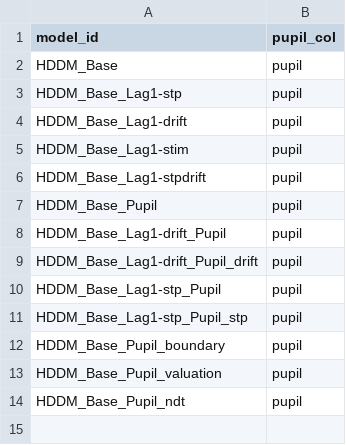
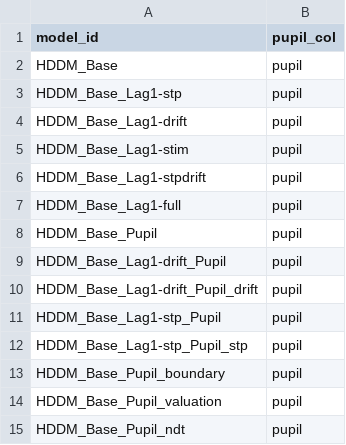
Before and after one commit to GusStgoReyes/riskhistory, a CSV file: data/model_ids/hddm_all.csv, drawn as a sheet.

Commit message:
model csv modified

```diff
--- a/data/model_ids/hddm_all.csv
+++ b/data/model_ids/hddm_all.csv
@@ -6,2 +6,3 @@ HDDM_Base_Lag1-stim,pupil
 HDDM_Base_Lag1-stpdrift,pupil
+HDDM_Base_Lag1-full,pupil
 HDDM_Base_Pupil,pupil
```
Also changed, not shown: 1 other file.
